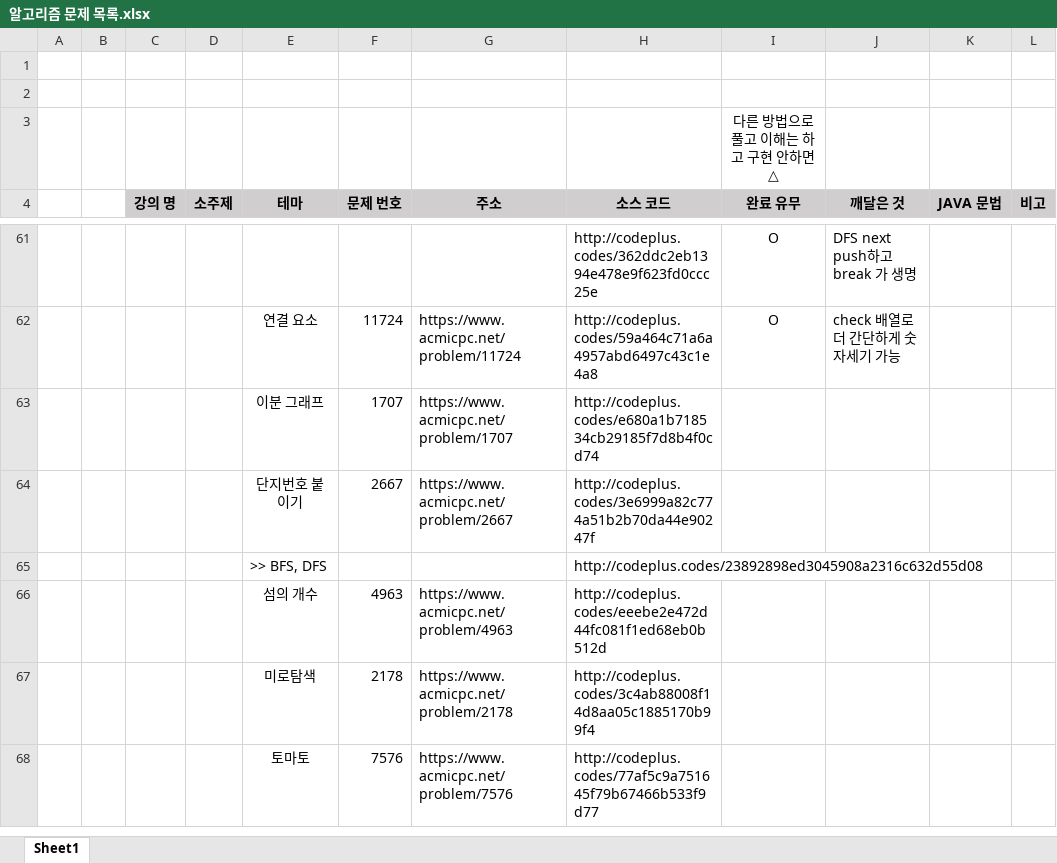
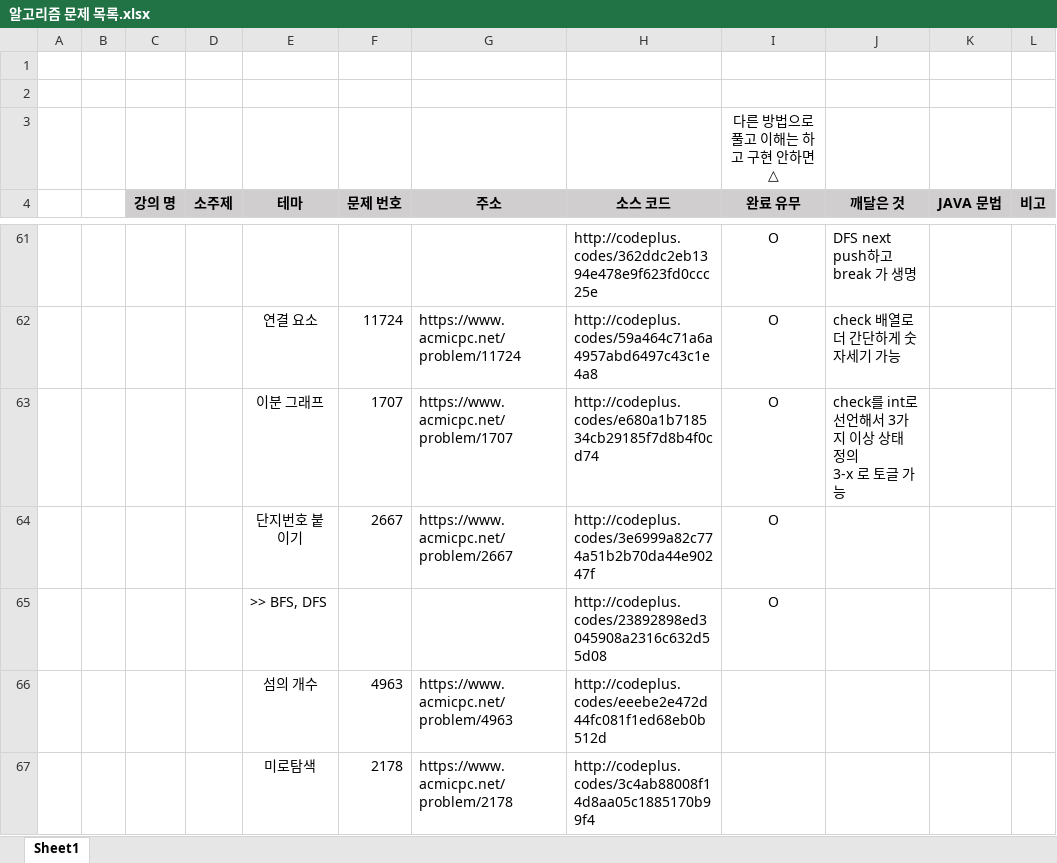
Before and after one commit to SeongJinSong/Algorithm, an Excel workbook: doc/알고리즘 문제 목록.xlsx, sheet Sheet1, drawn as a sheet; only a part is shown, gaps mark what is left out; the shorter side is filled out with more unchanged rows; values as stored, in another font and other column widths than the file's, no borders; ↵ is a line break in a cell; the diff names each change by its address in the sheet, - before the commit and + after, or states it on an @@ line.

```diff
--- a/doc/알고리즘 문제 목록.xlsx (sheet Sheet1)
+++ b/doc/알고리즘 문제 목록.xlsx (sheet Sheet1)
-I63:I65 (완료 유무): (empty)
+I63:I65 (완료 유무): O
-J63 (깨달은 것): (empty)
+J63 (깨달은 것): check를 int로 선언해서 3가지 이상 상태 정의 ↵ 3-x 로 토글 가능
```
Also changed, not shown: 3 other files.
